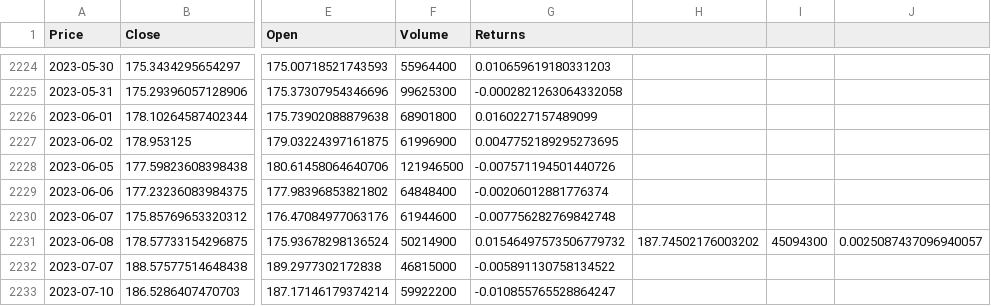
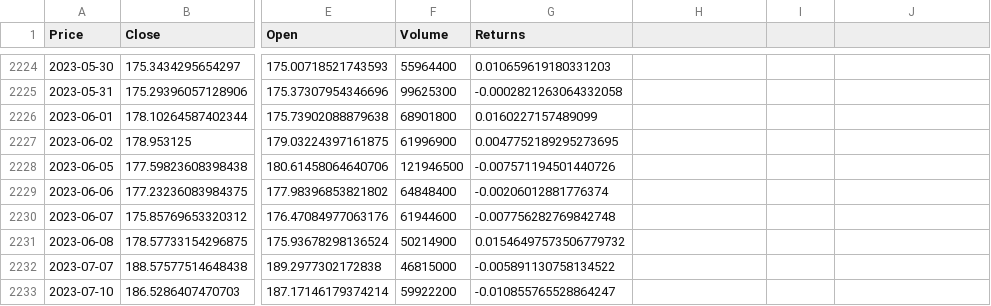
Before and after one commit to AntonisMpelias/Multi-asset-Backtester, a CSV file: data/processed/AAPL_2021-2025.csv, drawn as a sheet; only a part is shown, gaps mark what is left out; the diff names each change by its address in the sheet, - before the commit and + after, or states it on an @@ line.

Commit message:
Update AAPL_2021-2025.csv

```diff
--- a/data/processed/AAPL_2021-2025.csv
+++ b/data/processed/AAPL_2021-2025.csv
-H2231: 187.74502176003202
+H2231: (empty)
-I2231: 45094300
+I2231: (empty)
-J2231: 0.0025087437096940057
+J2231: (empty)
```
